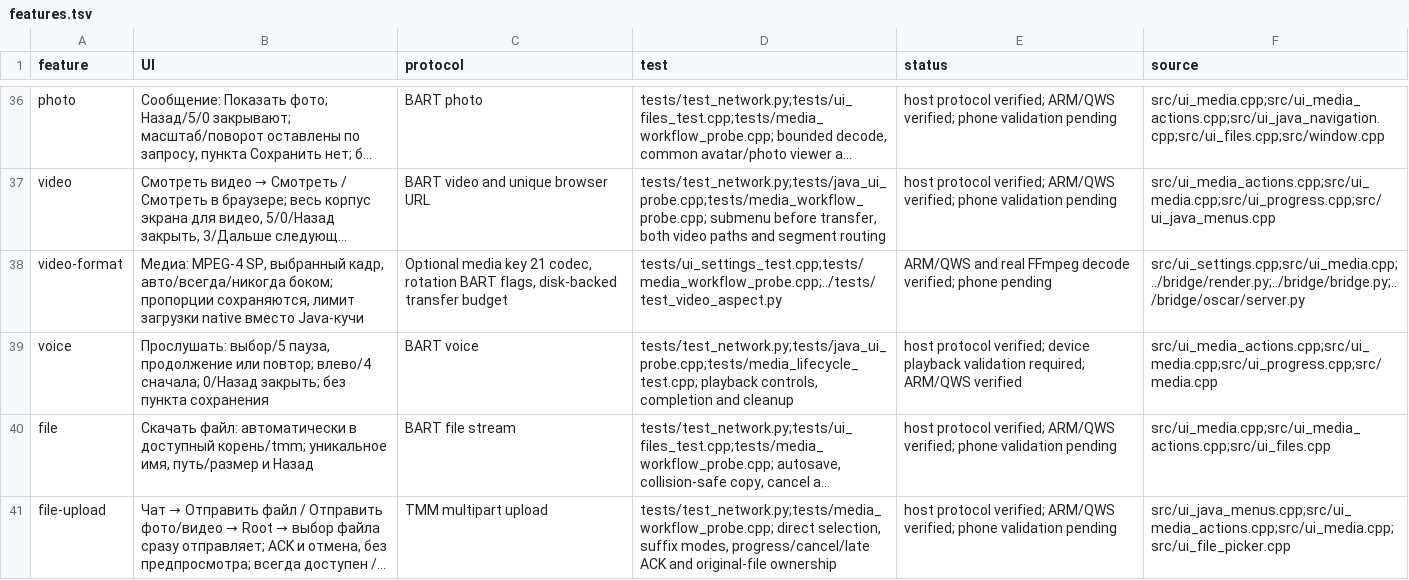
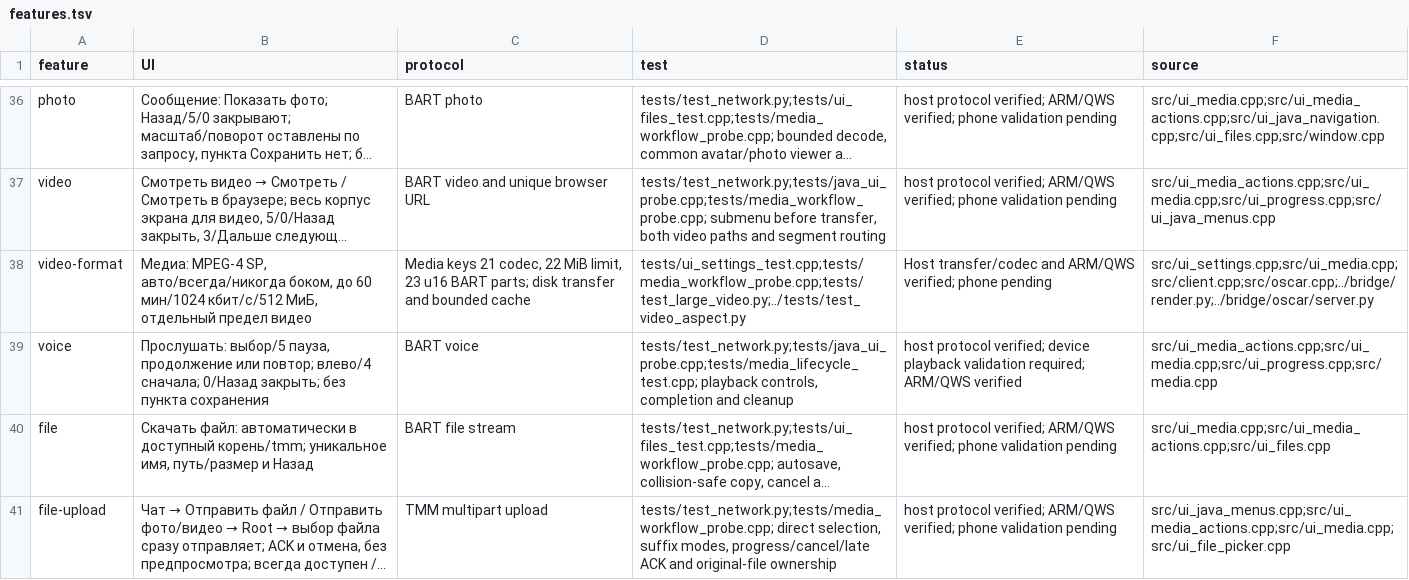
Before and after one commit to Tamahome-M/icq-tg-bridge, a TSV file: native-v8/features.tsv, drawn as a sheet; only a part is shown, gaps mark what is left out; long unchanged cells end in …; the diff names each change by its address in the sheet, - before the commit and + after, or states it on an @@ line.

```diff
--- a/native-v8/features.tsv
+++ b/native-v8/features.tsv
-B38 (UI): …MPEG-4 SP, выбранный кадр, авто/всегда/никогда боком; пропорции сохраняются, лимит загрузки native вместо Java-кучи
+B38 (UI): …MPEG-4 SP, авто/всегда/никогда боком, до 60 мин/1024 кбит/с/512 МиБ, отдельный предел видео
-C38 (protocol): Optional media key 21 codec, rotation BART flags, disk-backed transfer budget
+C38 (protocol): Media keys 21 codec, 22 MiB limit, 23 u16 BART parts; disk transfer and bounded cache
-D38 (test): tests/ui_settings_test.cpp;tests/media_workflow_probe.cpp;../tests/test_video_aspect.py
+D38 (test): tests/ui_settings_test.cpp;tests/media_workflow_probe.cpp;tests/test_large_video.py;../tests/test_video_aspect.py
-E38 (status): ARM/QWS and real FFmpeg decode verified; phone…
+E38 (status): Host transfer/codec and ARM/QWS verified; phone…
-F38 (source): src/ui_settings.cpp;src/ui_media.cpp;../bridge/render.py;../bridge/bridge.py;../bridge/oscar/server.py
+F38 (source): src/ui_settings.cpp;src/ui_media.cpp;src/client.cpp;src/oscar.cpp;../bridge/render.py;../bridge/oscar/server.py
```
Also changed, not shown: 21 other files.
